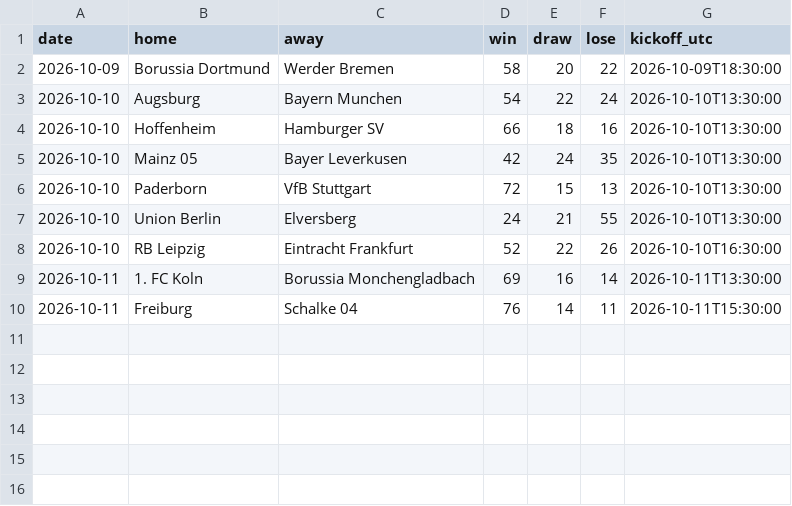
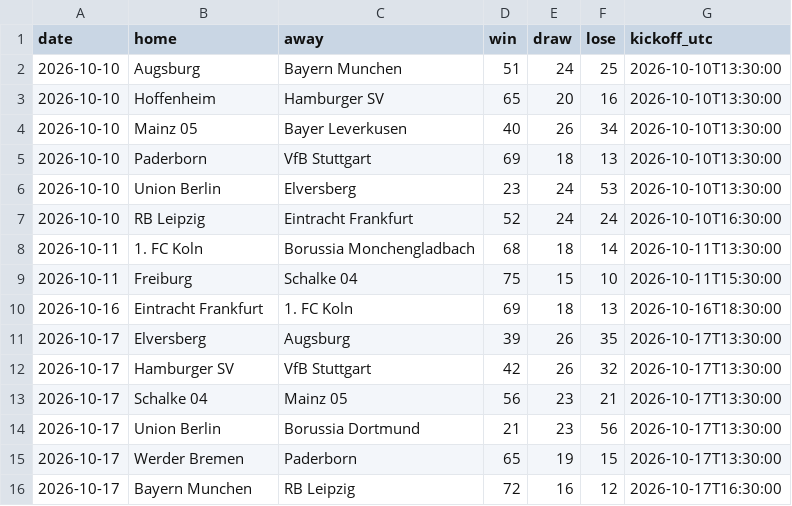
Before and after one commit to joshmartinecon/epl-forecast, a CSV file: data/bundesliga_next_match_predictions.csv, drawn as a sheet.

```diff
--- a/data/bundesliga_next_match_predictions.csv
+++ b/data/bundesliga_next_match_predictions.csv
@@ -1,10 +1,16 @@
 "date","home","away","win","draw","lose","kickoff_utc"
-2026-10-09,"Borussia Dortmund","Werder Bremen",58,20,22,"2026-10-09T18:30:00"
-2026-10-10,"Augsburg","Bayern Munchen",54,22,24,"2026-10-10T13:30:00"
-2026-10-10,"Hoffenheim","Hamburger SV",66,18,16,"2026-10-10T13:30:00"
-2026-10-10,"Mainz 05","Bayer Leverkusen",42,24,35,"2026-10-10T13:30:00"
-2026-10-10,"Paderborn","VfB Stuttgart",72,15,13,"2026-10-10T13:30:00"
-2026-10-10,"Union Berlin","Elversberg",24,21,55,"2026-10-10T13:30:00"
-2026-10-10,"RB Leipzig","Eintracht Frankfurt",52,22,26,"2026-10-10T16:30:00"
-2026-10-11,"1. FC Koln","Borussia Monchengladbach",69,16,14,"2026-10-11T13:30:00"
-2026-10-11,"Freiburg","Schalke 04",76,14,11,"2026-10-11T15:30:00"
+2026-10-10,"Augsburg","Bayern Munchen",51,24,25,"2026-10-10T13:30:00"
+2026-10-10,"Hoffenheim","Hamburger SV",65,20,16,"2026-10-10T13:30:00"
+2026-10-10,"Mainz 05","Bayer Leverkusen",40,26,34,"2026-10-10T13:30:00"
+2026-10-10,"Paderborn","VfB Stuttgart",69,18,13,"2026-10-10T13:30:00"
+2026-10-10,"Union Berlin","Elversberg",23,24,53,"2026-10-10T13:30:00"
+2026-10-10,"RB Leipzig","Eintracht Frankfurt",52,24,24,"2026-10-10T16:30:00"
+2026-10-11,"1. FC Koln","Borussia Monchengladbach",68,18,14,"2026-10-11T13:30:00"
+2026-10-11,"Freiburg","Schalke 04",75,15,10,"2026-10-11T15:30:00"
+2026-10-16,"Eintracht Frankfurt","1. FC Koln",69,18,13,"2026-10-16T18:30:00"
+2026-10-17,"Elversberg","Augsburg",39,26,35,"2026-10-17T13:30:00"
+2026-10-17,"Hamburger SV","VfB Stuttgart",42,26,32,"2026-10-17T13:30:00"
+2026-10-17,"Schalke 04","Mainz 05",56,23,21,"2026-10-17T13:30:00"
+2026-10-17,"Union Berlin","Borussia Dortmund",21,23,56,"2026-10-17T13:30:00"
+2026-10-17,"Werder Bremen","Paderborn",65,19,15,"2026-10-17T13:30:00"
+2026-10-17,"Bayern Munchen","RB Leipzig",72,16,12,"2026-10-17T16:30:00"
```
Also changed, not shown: data/bundesliga_match_data.csv, data/la-liga_match_data.csv, 12 other files.
